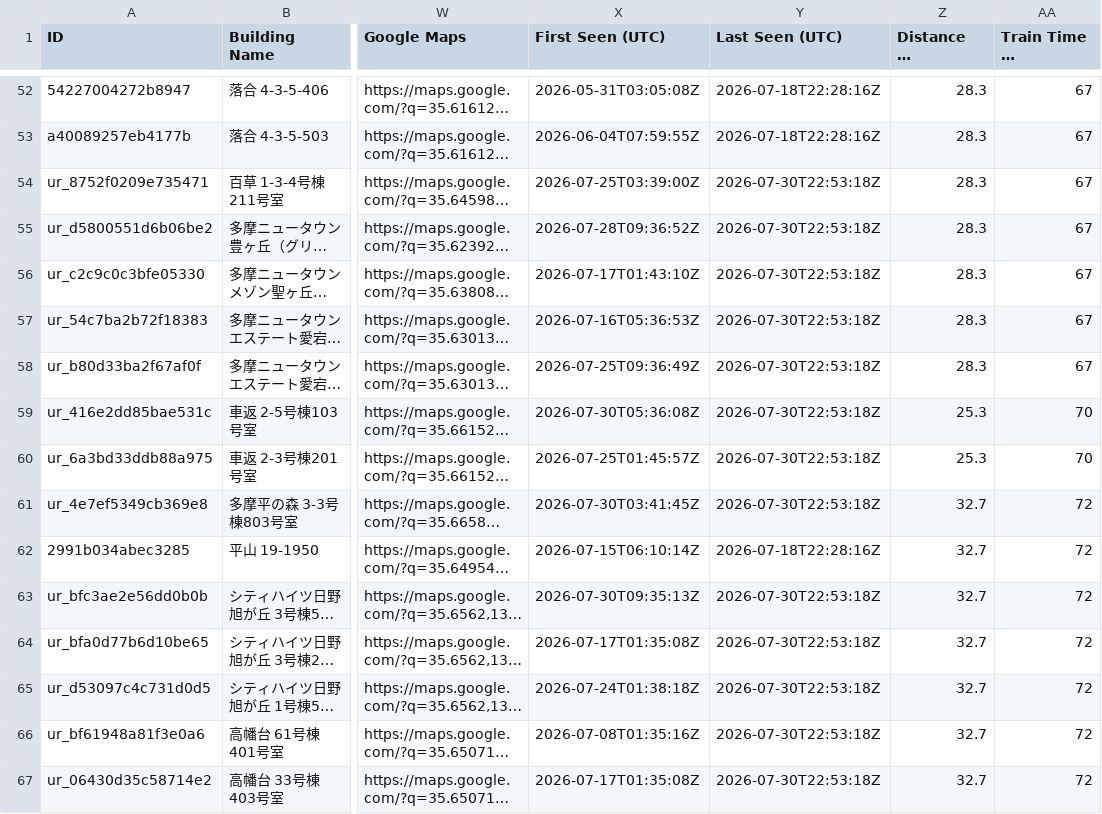
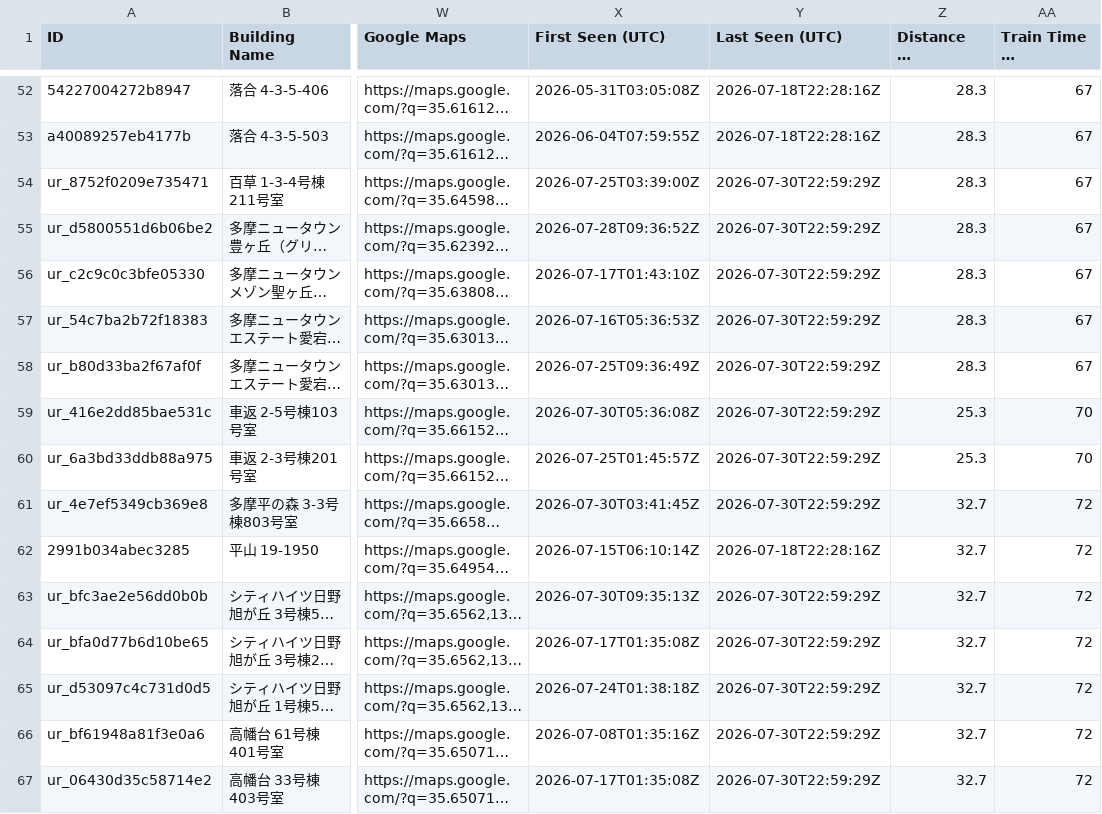
Before and after one commit to debarghadas411/JKK_UR_Tracker, a TSV file: data/listings_english.tsv, drawn as a sheet; only a part is shown, gaps mark what is left out; long unchanged cells end in …; the diff covers the shown part only; the diff names each change by its address in the sheet, - before the commit and + after, or states it on an @@ line.

```diff
--- a/data/listings_english.tsv
+++ b/data/listings_english.tsv
-Y54:Y61 (Last Seen (UTC)): 2026-07-30T22:53:18Z
+Y54:Y61 (Last Seen (UTC)): 2026-07-30T22:59:29Z
-Y63:Y67 (Last Seen (UTC)): 2026-07-30T22:53:18Z
+Y63:Y67 (Last Seen (UTC)): 2026-07-30T22:59:29Z
```
Also changed, not shown: 88 edited cells elsewhere in this file, data/listings.tsv, 1 other file.
